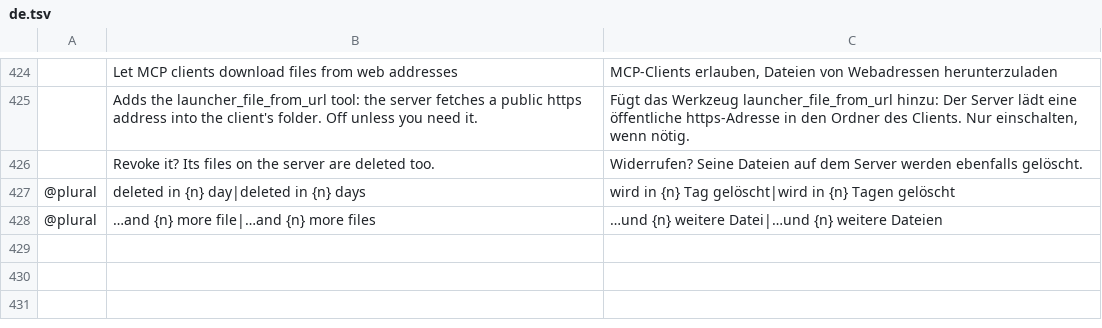
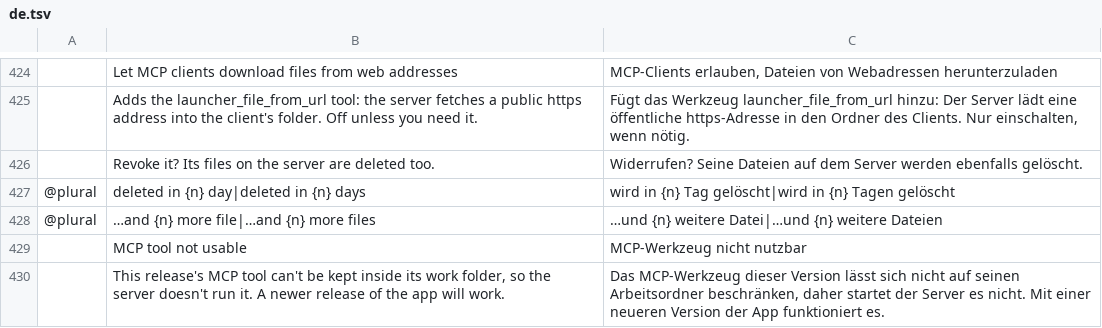
Before and after one commit to mccoy88f/craft-launcher-docker, a TSV file: crates/ui-egui/src/i18n/de.tsv, drawn as a sheet; only a part is shown, gaps mark what is left out; the diff names each change by its address in the sheet, - before the commit and + after, or states it on an @@ line.

```diff
--- a/crates/ui-egui/src/i18n/de.tsv
+++ b/crates/ui-egui/src/i18n/de.tsv
+row 429:  | MCP tool not usable | MCP-Werkzeug nicht nutzbar
+row 430:  | This release's MCP tool can't be kept inside its work folder, so the server doesn't run it. A newer release of the app will work. | Das MCP-Werkzeug dieser Version lässt sich nicht auf seinen Arbeitsordner beschränken, daher startet der Server es nicht. Mit einer neueren Version der App funktioniert es.
```
Also changed, not shown: crates/ui-egui/src/i18n/es.tsv, crates/ui-egui/src/i18n/fr.tsv, 13 other files.
